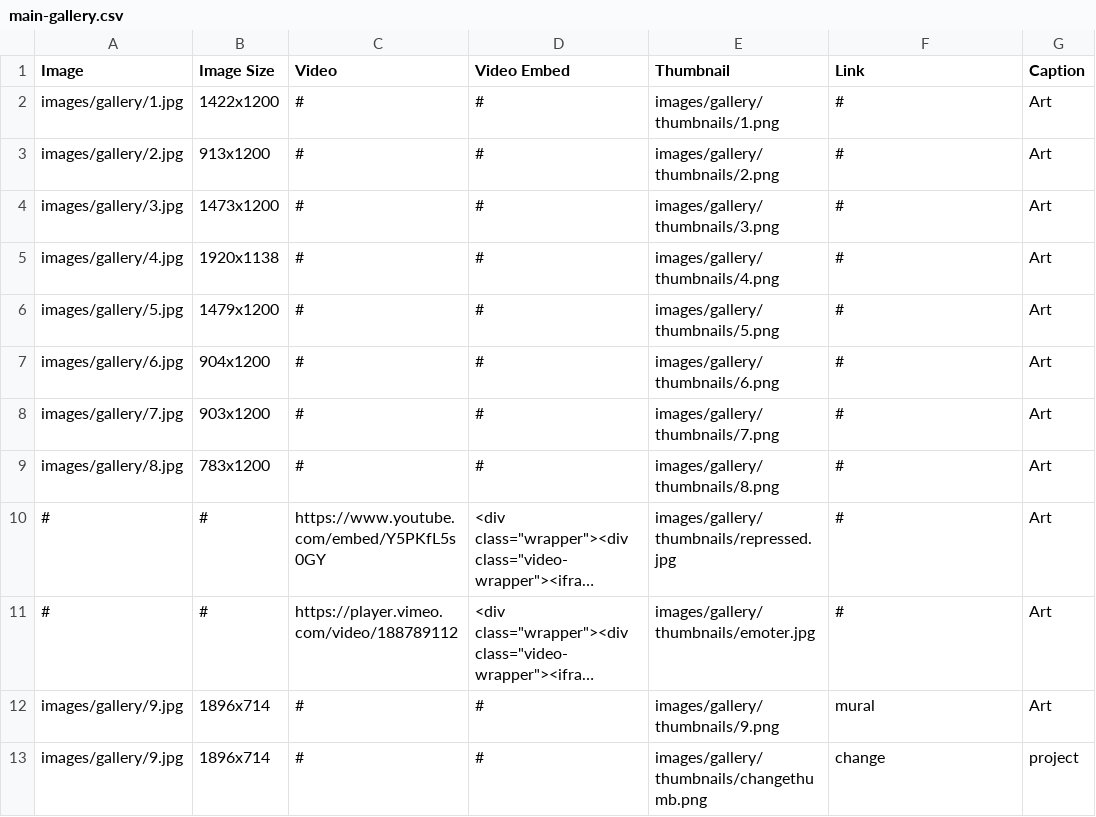
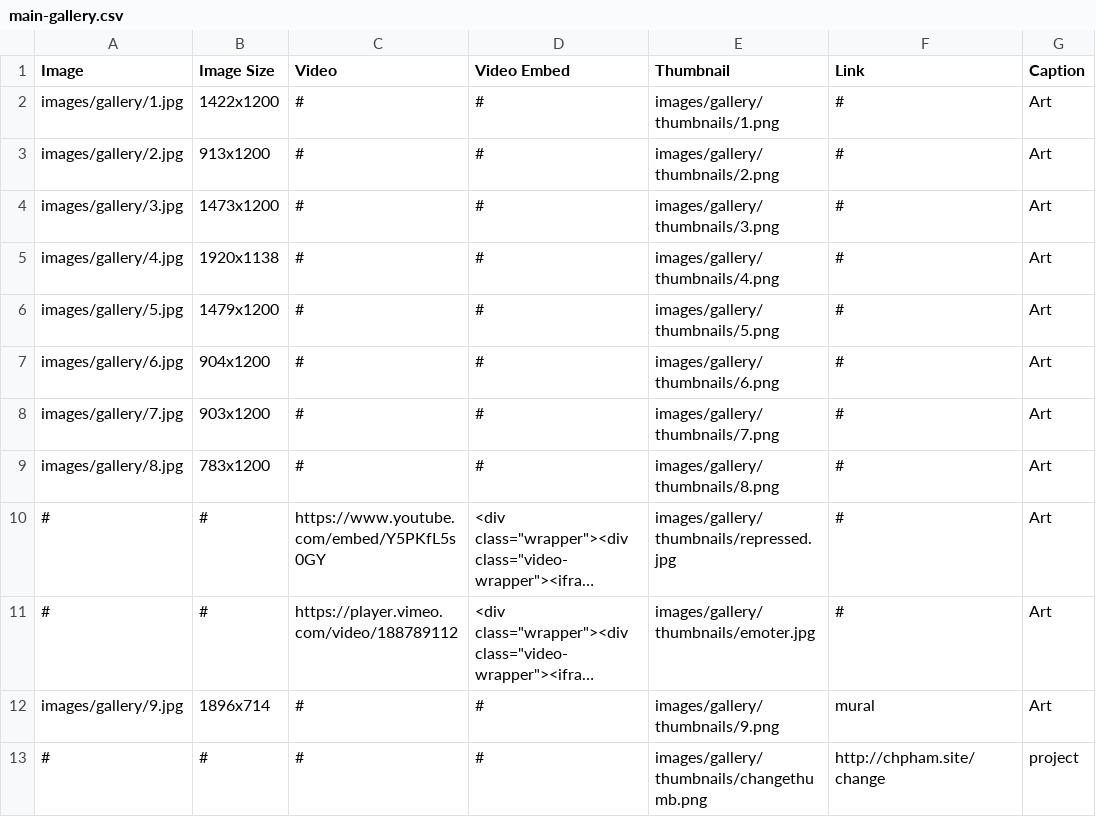
Before and after one commit to ccchhpp/dag, a CSV file: main-gallery.csv, drawn as a sheet; long unchanged cells end in ….

Commit message:
Update main-gallery.csv

```diff
--- a/main-gallery.csv
+++ b/main-gallery.csv
@@ -12,2 +12,2 @@ images/gallery/8.jpg,783x1200,#,#,images/gallery/thumbnails/8.png,#,Art
 images/gallery/9.jpg,1896x714,#,#,images/gallery/thumbnails/9.png,mural,Art
-images/gallery/9.jpg,1896x714,#,#,images/gallery/thumbnails/changethumb.png,change,project
+#,#,#,#,images/gallery/thumbnails/changethumb.png,http://chpham.site/change,project
```
